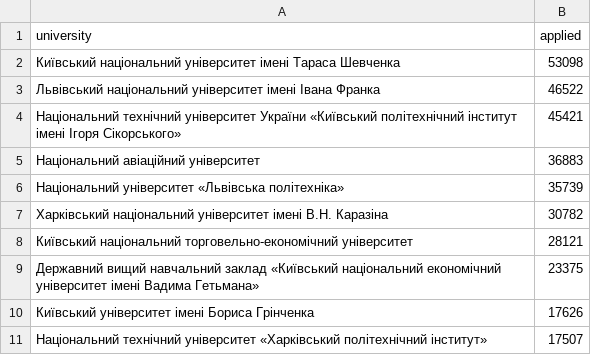
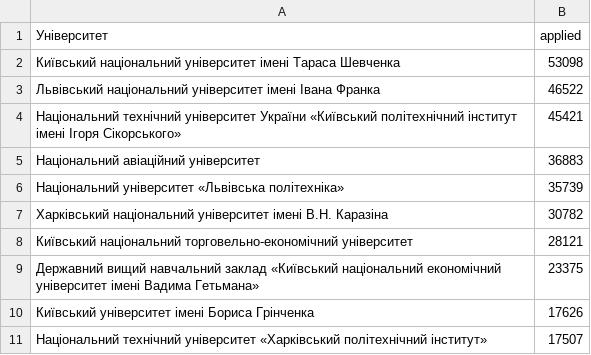
Before and after one commit to AlexBringston/lab7-infographics, a CSV file: applicants-by-university.csv, drawn as a sheet.

Commit message:
Update applicants-by-university.csv

```diff
--- a/applicants-by-university.csv
+++ b/applicants-by-university.csv
@@ -1,2 +1,2 @@
-university,applied
+Університет,applied
 Київський національний університет імені Тараса Шевченка,53098
```
